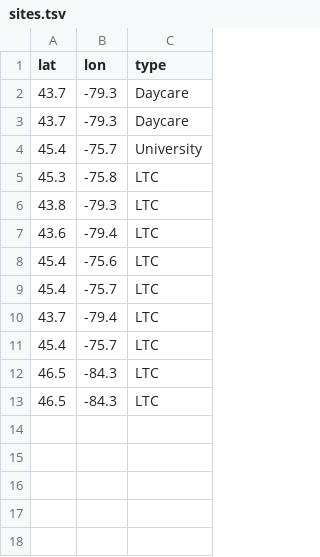
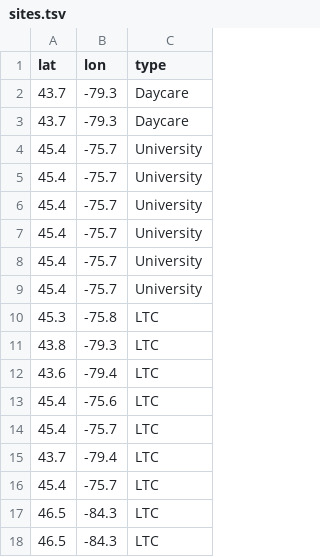
Before and after one commit to CUBE-Ontario/CUBE-Ontario.github.io, a TSV file: data/sites.tsv, drawn as a sheet.

Commit message:
Changed U Ottawa to 6 sites on map instead of single site

```diff
--- a/data/sites.tsv
+++ b/data/sites.tsv
@@ -4,2 +4,7 @@ lat	lon	type
 45.4	-75.7	University
+45.4	-75.7	University
+45.4	-75.7	University
+45.4	-75.7	University
+45.4	-75.7	University
+45.4	-75.7	University
 45.3	-75.8	LTC
```
Also changed, not shown: 1 other file.
